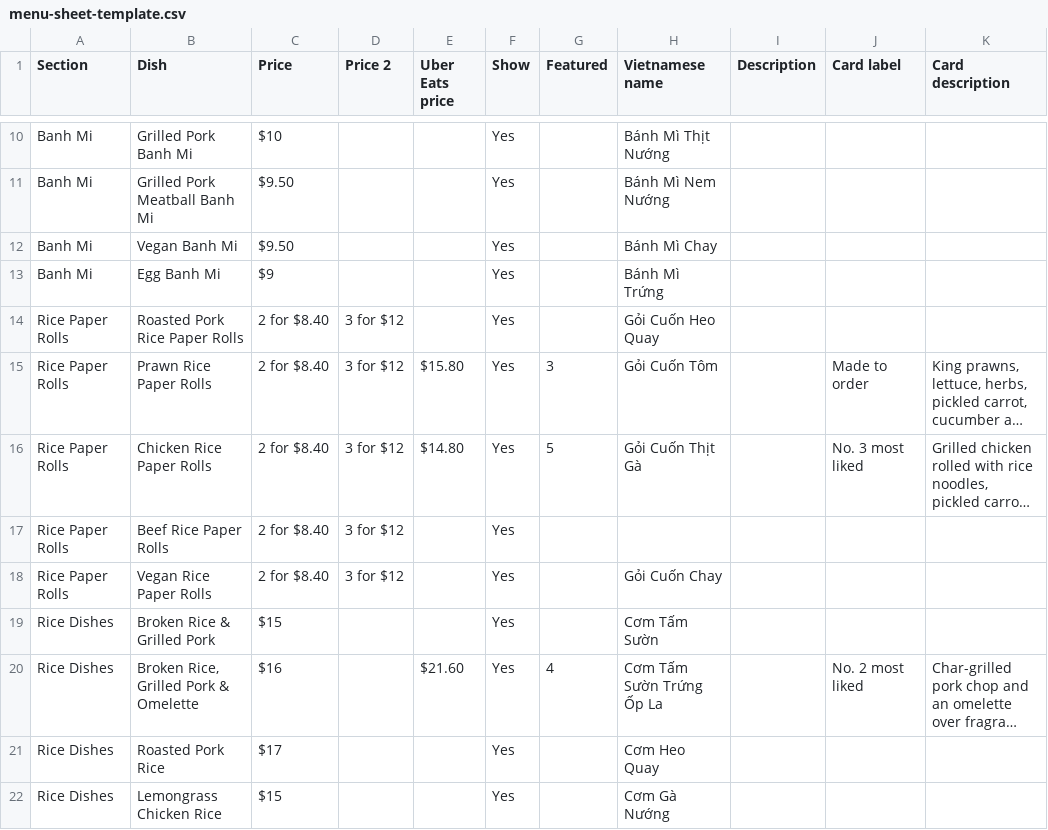
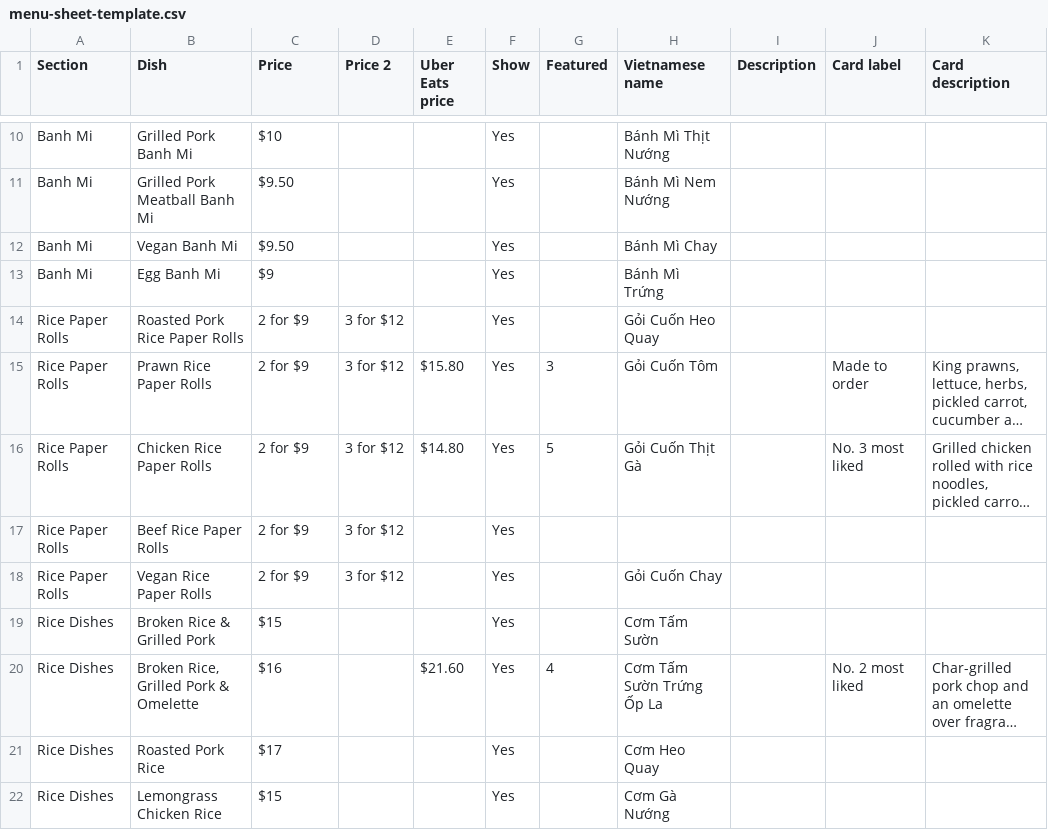
Before and after one commit to brobertuy-beep/dino-food-and-drink, a CSV file: menu-sheet-template.csv, drawn as a sheet; only a part is shown, gaps mark what is left out; long unchanged cells end in …; the diff names each change by its address in the sheet, - before the commit and + after, or states it on an @@ line.

```diff
--- a/menu-sheet-template.csv
+++ b/menu-sheet-template.csv
-C14:C18 (Price): 2 for $8.40
+C14:C18 (Price): 2 for $9
```
Also changed, not shown: 3 other files.
